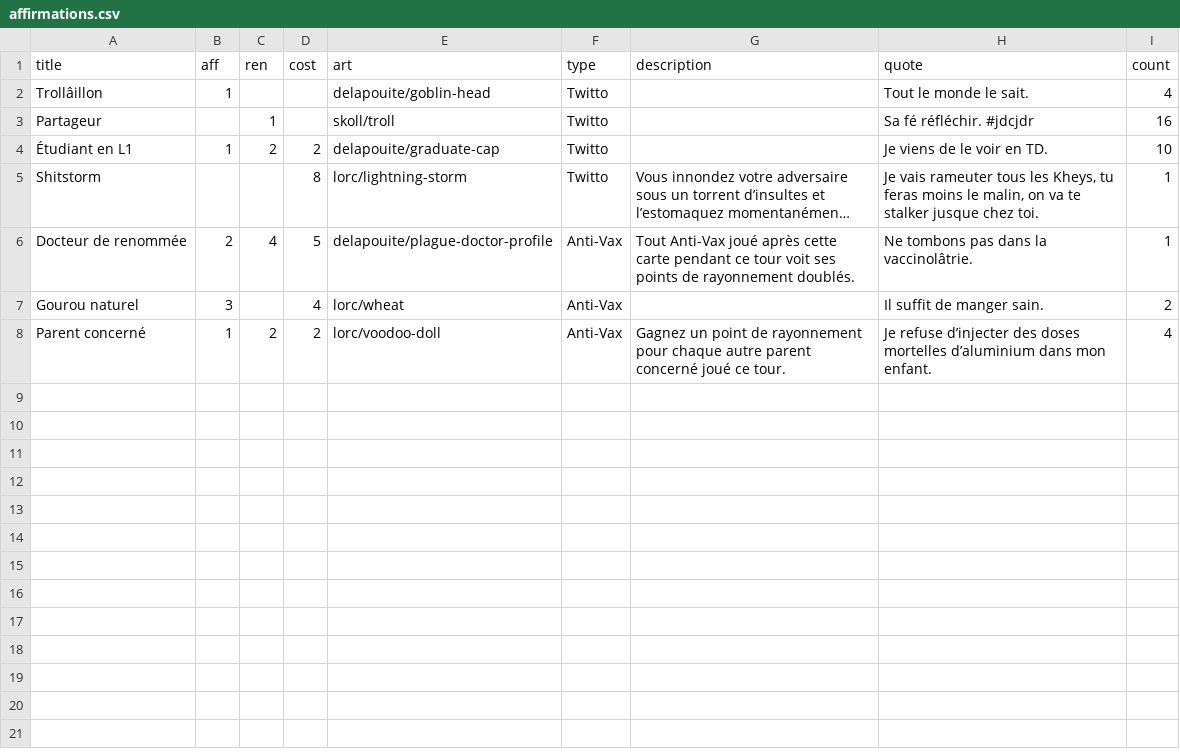
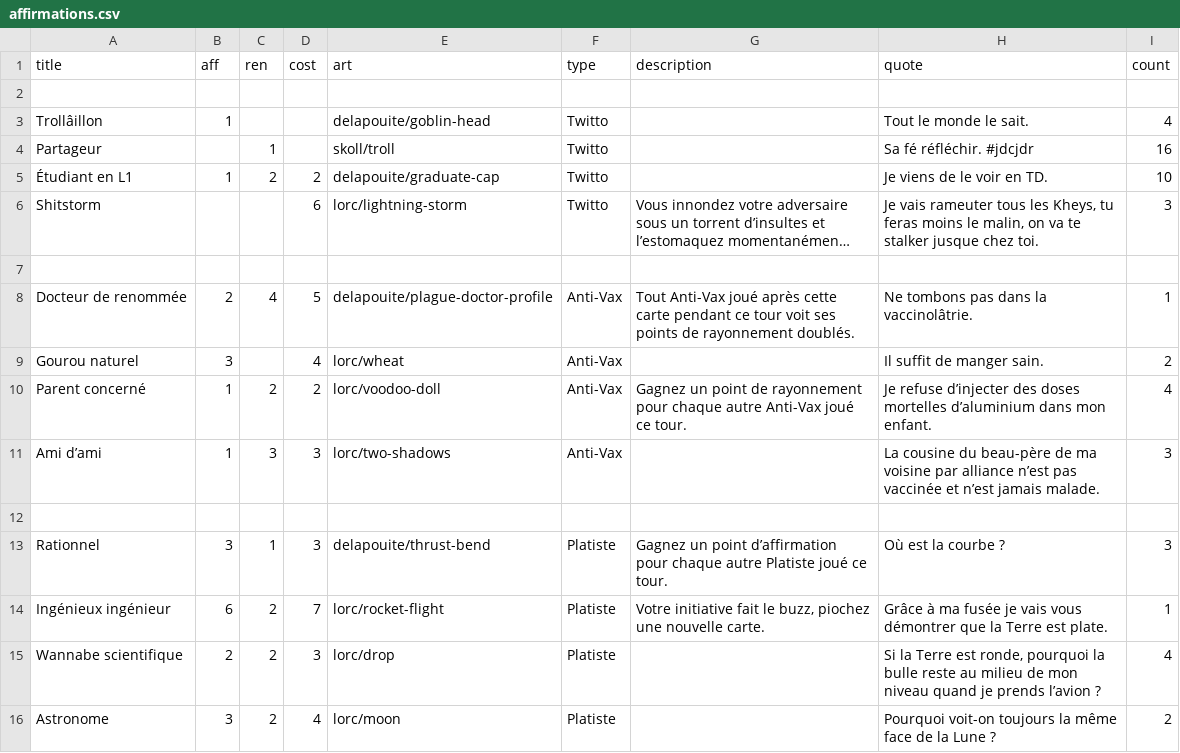
Before and after one commit to satabin/shitstorm, a CSV file: data/affirmations.csv, drawn as a sheet; long unchanged cells end in …; addresses are those after the commit; the diff names each change by its address in the sheet, - before the commit and + after, or states it on an @@ line.

Commit message:
Add 'Platiste' cards

```diff
--- a/data/affirmations.csv
+++ b/data/affirmations.csv
+row 2: (empty)
-D6 (cost): 8
+D6 (cost): 6
-I6 (count): 1
+I6 (count): 3
+row 7: (empty)
-G10 (description): …chaque autre parent concerné joué ce…
+G10 (description): …chaque autre Anti-Vax joué ce…
+row 11: Ami d’ami | 1 | 3 | 3 | lorc/two-shadows | Anti-Vax |  | La cousine du beau-père de ma voisine par alliance n’est pas vaccinée et n’est jamais malade. | 3
+row 12: (empty)
+row 13: Rationnel | 3 | 1 | 3 | delapouite/thrust-bend | Platiste | Gagnez un point d’affirmation pour chaque autre Platiste joué ce tour. | Où est la courbe ? | 3
+row 14: Ingénieux ingénieur | 6 | 2 | 7 | lorc/rocket-flight | Platiste | Votre initiative fait le buzz, piochez une nouvelle carte. | Grâce à ma fusée je vais vous démontrer que la Terre est plate. | 1
+row 15: Wannabe scientifique | 2 | 2 | 3 | lorc/drop | Platiste |  | Si la Terre est ronde, pourquoi la bulle reste au milieu de mon niveau quand je prends l’avion ? | 4
+row 16: Astronome | 3 | 2 | 4 | lorc/moon | Platiste |  | Pourquoi voit-on toujours la même face de la Lune ? | 2
```
Also changed, not shown: 1 other file.
